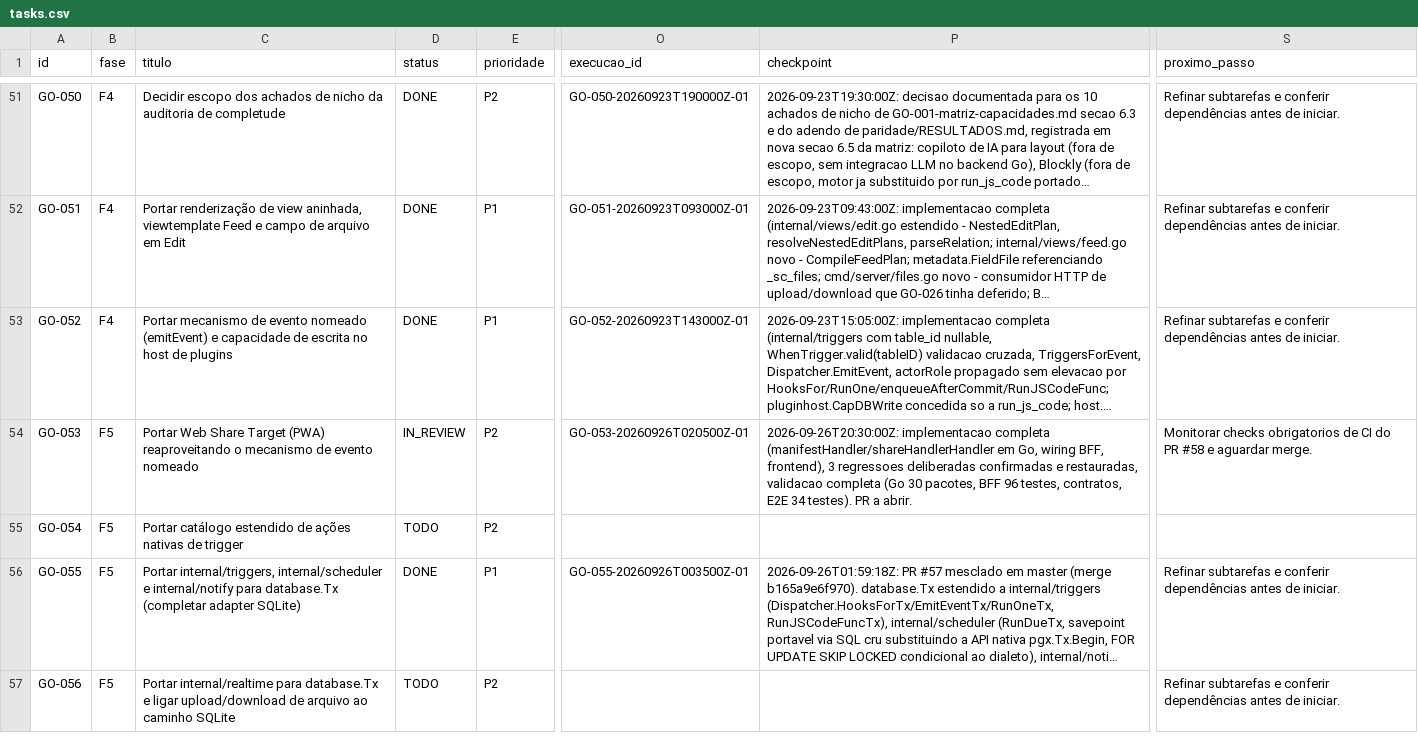
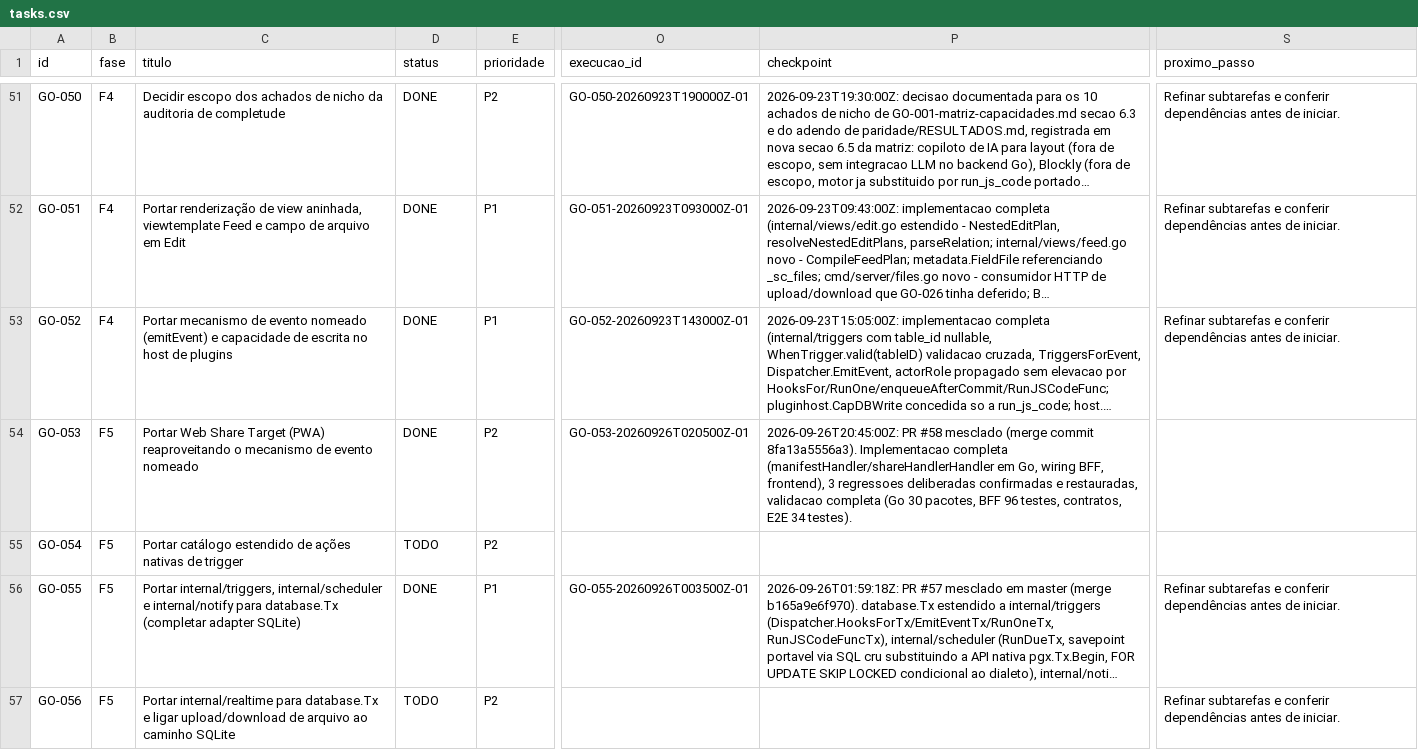
Before and after one commit to vjuliani/saltcorn, a CSV file: docs/migracao-go/tasks.csv, drawn as a sheet; only a part is shown, gaps mark what is left out; long unchanged cells end in …; the diff names each change by its address in the sheet, - before the commit and + after, or states it on an @@ line.

```diff
--- a/docs/migracao-go/tasks.csv
+++ b/docs/migracao-go/tasks.csv
-D54 (status): IN_REVIEW
+D54 (status): DONE
-P54 (checkpoint): 2026-09-26T20:30:00Z: implementacao completa (manifestHandler/shareHandlerHandler em Go, wiring BFF, frontend), 3 regressoes deliberadas confirmadas e restauradas, validacao completa (Go 30 pacotes, BFF 96 testes, contratos, E2E 34 testes). PR a abrir.
+P54 (checkpoint): 2026-09-26T20:45:00Z: PR #58 mesclado (merge commit 8fa13a5556a3). Implementacao completa (manifestHandler/shareHandlerHandler em Go, wiring BFF, frontend), 3 regressoes deliberadas confirmadas e restauradas, validacao completa (Go 30 pacotes, BFF 96 testes, contratos, E2E 34 testes).
-S54 (proximo_passo): Monitorar checks obrigatorios de CI do PR #58 e aguardar merge.
+S54 (proximo_passo): (empty)
```
Also changed, not shown: 2 other files.
